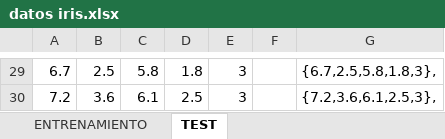
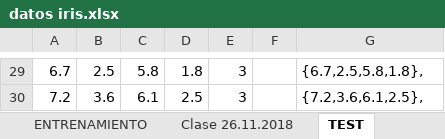
Before and after one commit to ChenteMaya/Optativa-II, an Excel workbook: Clases/k-NN/k-NN/datos iris.xlsx, sheet TEST, drawn as a sheet; only a part is shown, gaps mark what is left out; values as stored, in another font and other column widths than the file's, no cell formats; the diff covers the shown part only; the diff names each change by its address in the sheet, - before the commit and + after, or states it on an @@ line.

```diff
--- a/Clases/k-NN/k-NN/datos iris.xlsx (sheet TEST)
+++ b/Clases/k-NN/k-NN/datos iris.xlsx (sheet TEST)
+sheet tab: Clase 26.11.2018
-G29: {6.7,2.5,5.8,1.8,3},
+G29: {6.7,2.5,5.8,1.8},
-G30: {7.2,3.6,6.1,2.5,3},
+G30: {7.2,3.6,6.1,2.5},
```
Also changed, not shown: 28 edited cells elsewhere in this sheet, sheet ENTRENAMIENTO, other sheet tabs, cell formats, 24 other files.
